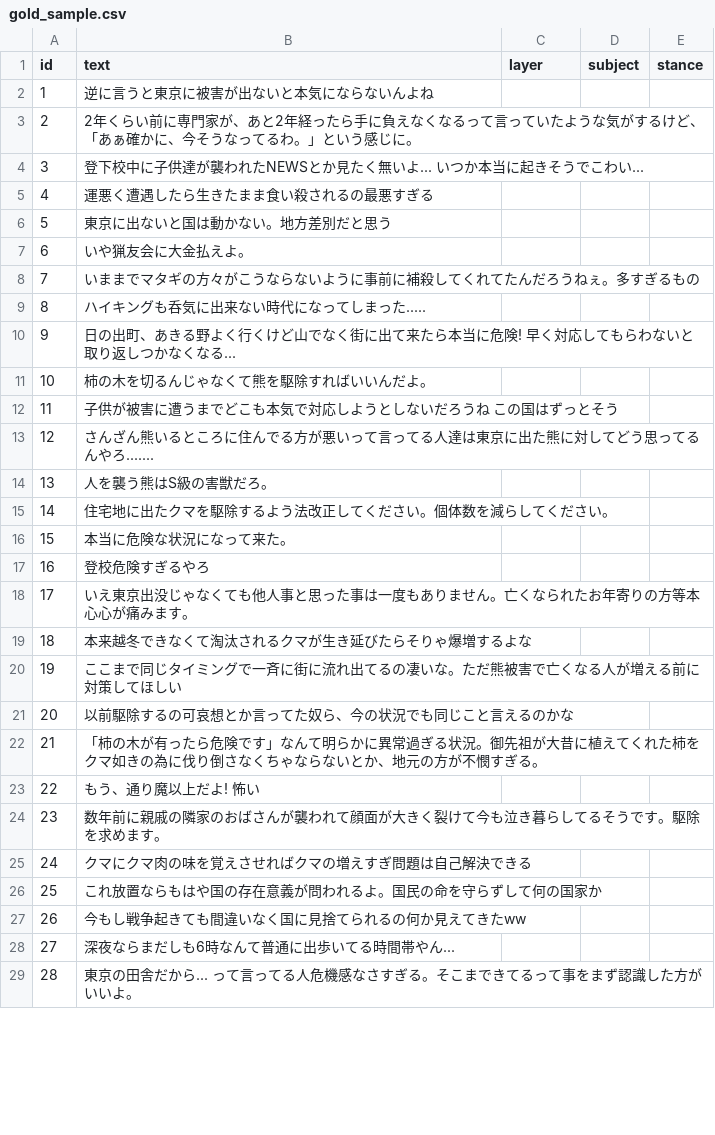
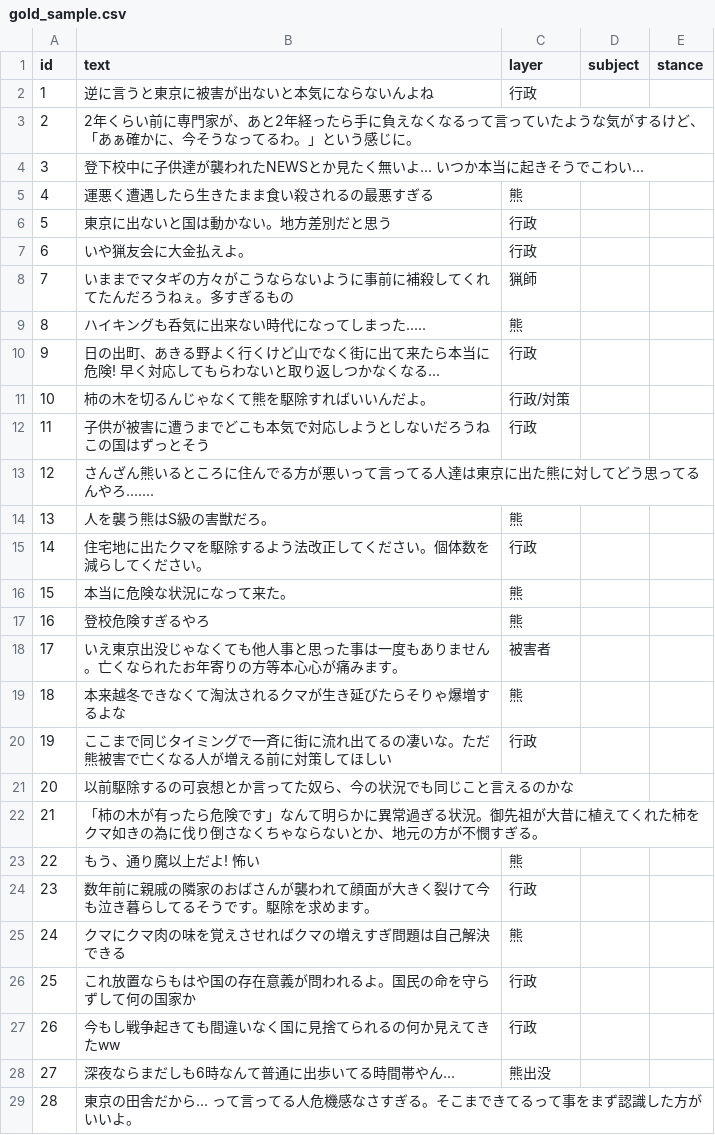
Before and after one commit to ao-labs-123/layered-communication-framework, a CSV file: data/gold_sample.csv, drawn as a sheet; only a part is shown; the diff covers the shown part only.

Commit message:
Update gold_sample.csv

```diff
--- a/data/gold_sample.csv
+++ b/data/gold_sample.csv
@@ -1,29 +1,29 @@
 id,text,layer,subject,stance
-1,逆に言うと東京に被害が出ないと本気にならないんよね,
+1,逆に言うと東京に被害が出ないと本気にならないんよね,行政,
 2,2年くらい前に専門家が、あと2年経ったら手に負えなくなるって言っていたような気がするけど、「あぁ確かに、今そうなってるわ。」という感じに。,
 3,登下校中に子供達が襲われたNEWSとか見たく無いよ... いつか本当に起きそうでこわい...,
-4,運悪く遭遇したら生きたまま食い殺されるの最悪すぎる,
-5,東京に出ないと国は動かない。地方差別だと思う,
-6,いや猟友会に大金払えよ。,
-7,いままでマタギの方々がこうならないように事前に補殺してくれてたんだろうねぇ。多すぎるもの,
-8,ハイキングも呑気に出来ない時代になってしまった.....,
-9,日の出町、あきる野よく行くけど山でなく街に出て来たら本当に危険! 早く対応してもらわないと取り返しつかなくなる...,
-10,柿の木を切るんじゃなくて熊を駆除すればいいんだよ。,
-11,子供が被害に遭うまでどこも本気で対応しようとしないだろうね この国はずっとそう,
+4,運悪く遭遇したら生きたまま食い殺されるの最悪すぎる,熊,
+5,東京に出ないと国は動かない。地方差別だと思う,行政,
+6,いや猟友会に大金払えよ。,行政,
+7,いままでマタギの方々がこうならないように事前に補殺してくれてたんだろうねぇ。多すぎるもの,猟師,
+8,ハイキングも呑気に出来ない時代になってしまった.....,熊,
+9,日の出町、あきる野よく行くけど山でなく街に出て来たら本当に危険! 早く対応してもらわないと取り返しつかなくなる...,行政,
+10,柿の木を切るんじゃなくて熊を駆除すればいいんだよ。,行政/対策,
+11,子供が被害に遭うまでどこも本気で対応しようとしないだろうね この国はずっとそう,行政,
 12,さんざん熊いるところに住んでる方が悪いって言ってる人達は東京に出た熊に対してどう思ってるんやろ.......,
-13,人を襲う熊はS級の害獣だろ。,
-14,住宅地に出たクマを駆除するよう法改正してください。個体数を減らしてください。,
-15,本当に危険な状況になって来た。,
-16,登校危険すぎるやろ,
-17,いえ東京出没じゃなくても他人事と思った事は一度もありません。亡くなられたお年寄りの方等本心心が痛みます。,
-18,本来越冬できなくて淘汰されるクマが生き延びたらそりゃ爆増するよな,
-19,ここまで同じタイミングで一斉に街に流れ出てるの凄いな。ただ熊被害で亡くなる人が増える前に対策してほしい,
+13,人を襲う熊はS級の害獣だろ。,熊,
+14,住宅地に出たクマを駆除するよう法改正してください。個体数を減らしてください。,行政,
+15,本当に危険な状況になって来た。,熊,
+16,登校危険すぎるやろ,熊,
+17,いえ東京出没じゃなくても他人事と思った事は一度もありません。亡くなられたお年寄りの方等本心心が痛みます。,被害者,
+18,本来越冬できなくて淘汰されるクマが生き延びたらそりゃ爆増するよな,熊,
+19,ここまで同じタイミングで一斉に街に流れ出てるの凄いな。ただ熊被害で亡くなる人が増える前に対策してほしい,行政,
 20,以前駆除するの可哀想とか言ってた奴ら、今の状況でも同じこと言えるのかな,
 21,「柿の木が有ったら危険です」なんて明らかに異常過ぎる状況。御先祖が大昔に植えてくれた柿をクマ如きの為に伐り倒さなくちゃならないとか、地元の方が不憫すぎる。,
-22,もう、通り魔以上だよ! 怖い,
-23,数年前に親戚の隣家のおばさんが襲われて顔面が大きく裂けて今も泣き暮らしてるそうです。駆除を求めます。,
-24,クマにクマ肉の味を覚えさせればクマの増えすぎ問題は自己解決できる,
-25,これ放置ならもはや国の存在意義が問われるよ。国民の命を守らずして何の国家か,
-26,今もし戦争起きても間違いなく国に見捨てられるの何か見えてきたww,
-27,深夜ならまだしも6時なんて普通に出歩いてる時間帯やん...,
+22,もう、通り魔以上だよ! 怖い,熊,
+23,数年前に親戚の隣家のおばさんが襲われて顔面が大きく裂けて今も泣き暮らしてるそうです。駆除を求めます。,行政,
+24,クマにクマ肉の味を覚えさせればクマの増えすぎ問題は自己解決できる,熊,
+25,これ放置ならもはや国の存在意義が問われるよ。国民の命を守らずして何の国家か,行政,
+26,今もし戦争起きても間違いなく国に見捨てられるの何か見えてきたww,行政,
+27,深夜ならまだしも6時なんて普通に出歩いてる時間帯やん...,熊出没,
 28,東京の田舎だから... って言ってる人危機感なさすぎる。そこまできてるって事をまず認識した方がいいよ。,
```
Also changed, not shown: 29 edited cells elsewhere in this file.
